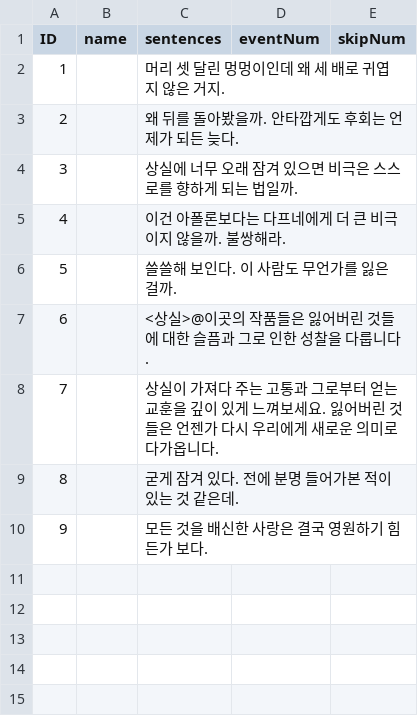
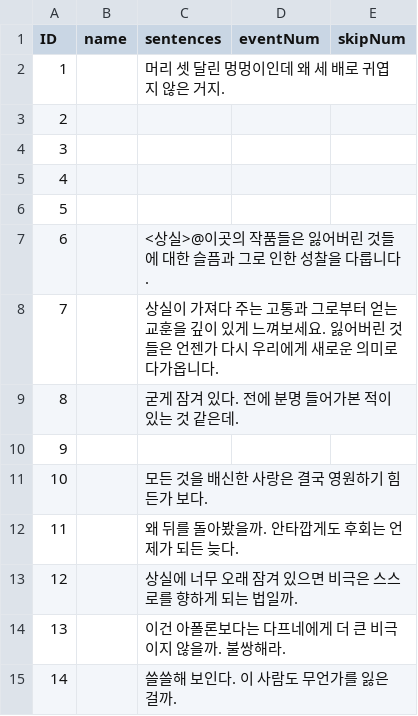
Before and after one commit to suacho0107/Pygmalion, a CSV file: Assets/Resources/stage1_exhibit3_dialogue.csv, drawn as a sheet; addresses are those after the commit; the diff names each change by its address in the sheet, - before the commit and + after, or states it on an @@ line.

```diff
--- a/Assets/Resources/stage1_exhibit3_dialogue.csv
+++ b/Assets/Resources/stage1_exhibit3_dialogue.csv
+row 3: 2
+row 4: 3
+row 5: 4
+row 6: 5
+row 10: 9
@@ row 10 moved to row 11: 10 @@
@@ column A (ID) renumbered between rows 12 and 15 @@
```
Also changed, not shown: Assets/Resources/stage1_exhibit1_dialogue.csv, Assets/Resources/stage1_exhibit2_dialogue.csv, 8 other files.
